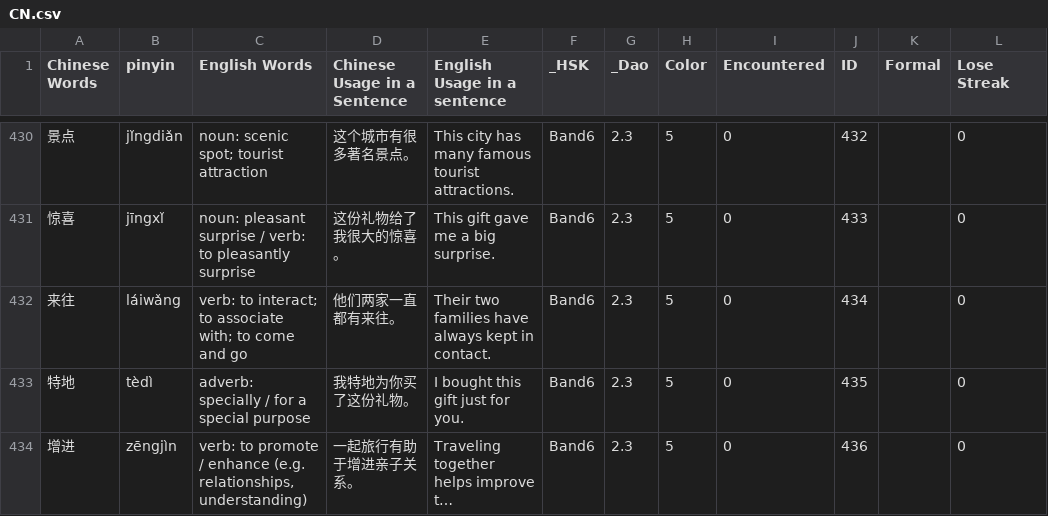
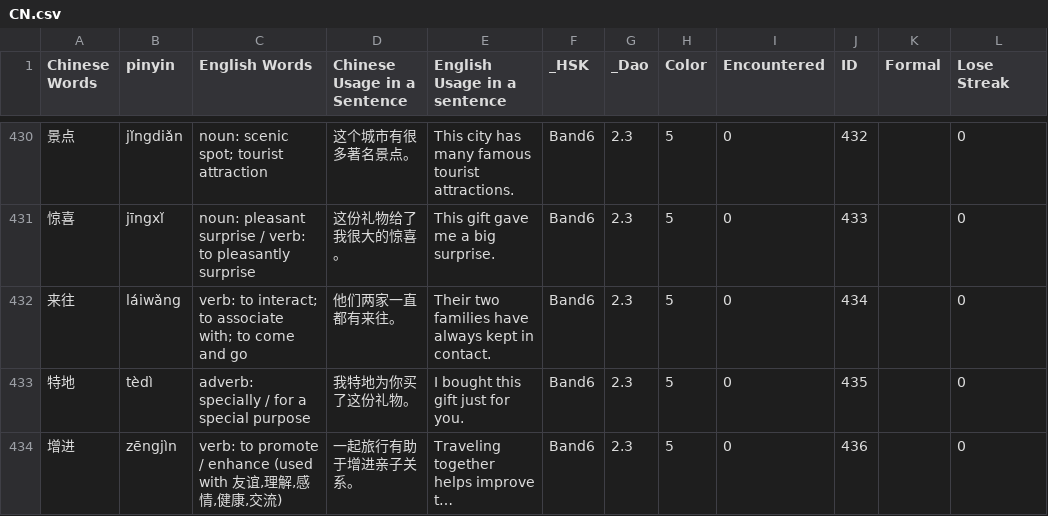
Before and after one commit to gcwwgithub/Website, a CSV file: ChineseQuizNew/data/CN.csv, drawn as a sheet; only a part is shown, gaps mark what is left out; long unchanged cells end in …; the diff covers the shown part only; the diff names each change by its address in the sheet, - before the commit and + after, or states it on an @@ line.

```diff
--- a/ChineseQuizNew/data/CN.csv
+++ b/ChineseQuizNew/data/CN.csv
-C434 (English Words): …/ enhance (e.g. relationships, understanding)
+C434 (English Words): …/ enhance (used with 友谊,理解,感情,健康,交流)
```
Also changed, not shown: 1 removed row and 22 edited cells elsewhere in this file, ChineseQuizNew/data/TRANSLATE.csv, 1 other file.
